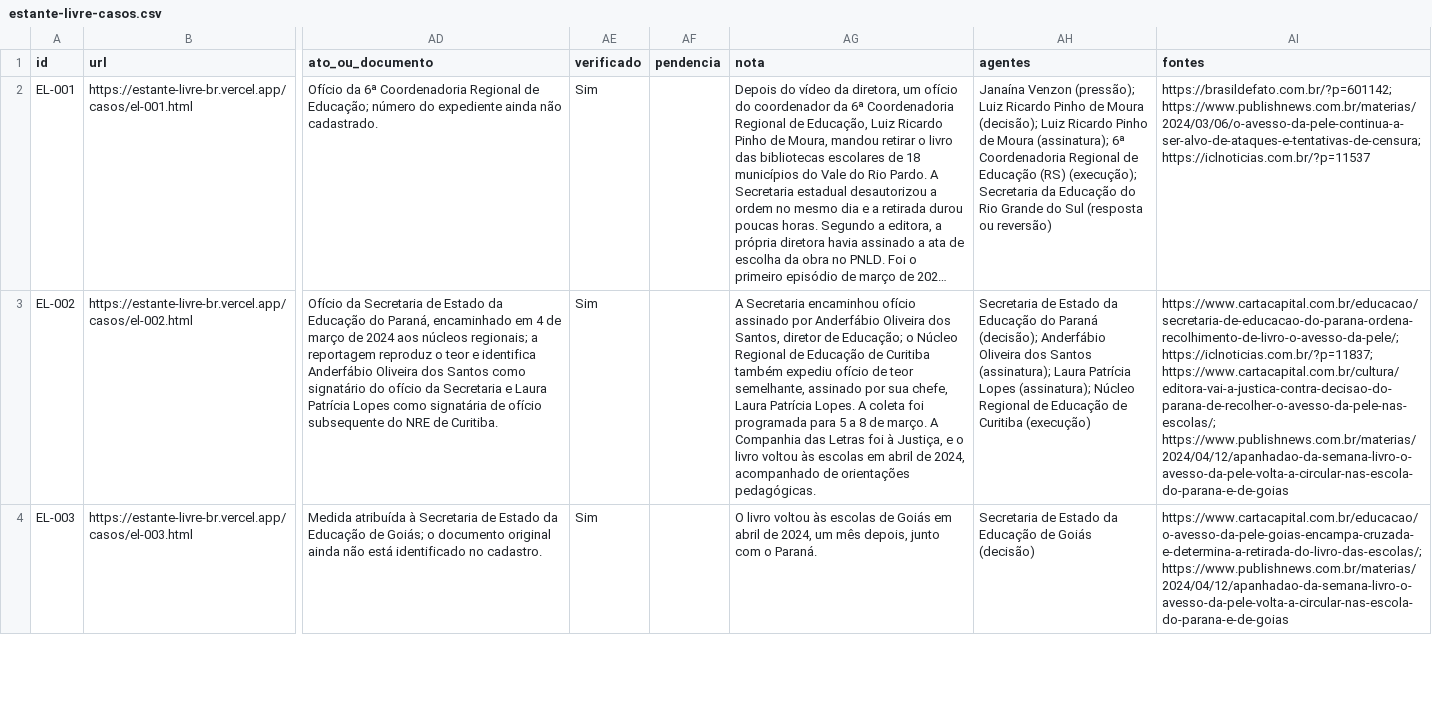
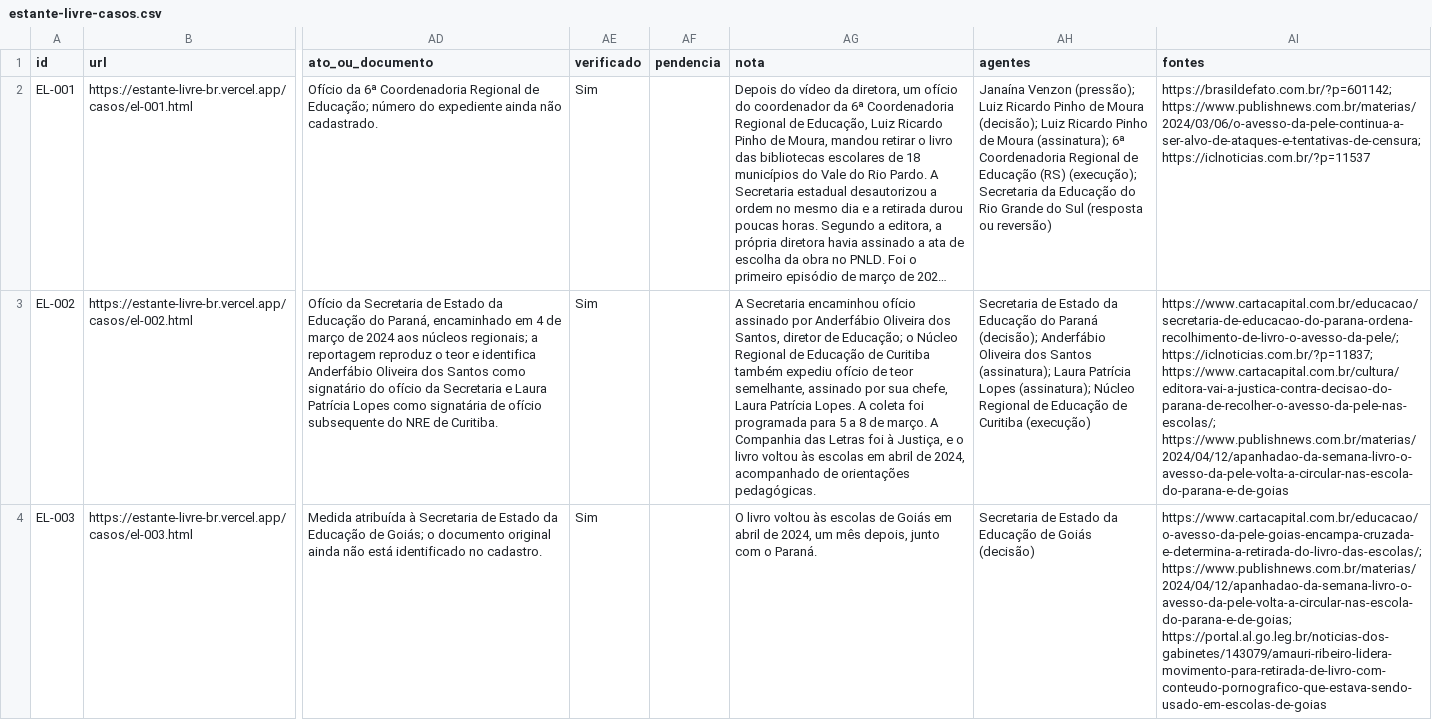
Before and after one commit to natalyxxnunes-stack/estante-livre, a CSV file: dados/estante-livre-casos.csv, drawn as a sheet; only a part is shown, gaps mark what is left out; long unchanged cells end in …; the diff covers the shown part only; the diff names each change by its address in the sheet, - before the commit and + after, or states it on an @@ line.

```diff
--- a/dados/estante-livre-casos.csv
+++ b/dados/estante-livre-casos.csv
-AI4 (fontes): https://www.cartacapital.com.br/educacao/o-avesso-da-pele-goias-encampa-cruzada-e-determina-a-retirada-do-livro-das-escolas/; https://www.publishnews.com.br/materias/2024/04/12/apanhadao-da-semana-livro-o-avesso-da-pele-volta-a-circular-nas-escola-do-parana-e-de-goias
+AI4 (fontes): https://www.cartacapital.com.br/educacao/o-avesso-da-pele-goias-encampa-cruzada-e-determina-a-retirada-do-livro-das-escolas/; https://www.publishnews.com.br/materias/2024/04/12/apanhadao-da-semana-livro-o-avesso-da-pele-volta-a-circular-nas-escola-do-parana-e-de-goias; https://portal.al.go.leg.br/noticias-dos-gabinetes/143079/amauri-ribeiro-lidera-movimento-para-retirada-de-livro-com-conteudo-pornografico-que-estava-sendo-usado-em-escolas-de-goias
```
Also changed, not shown: 9 edited cells elsewhere in this file, 31 other files.
